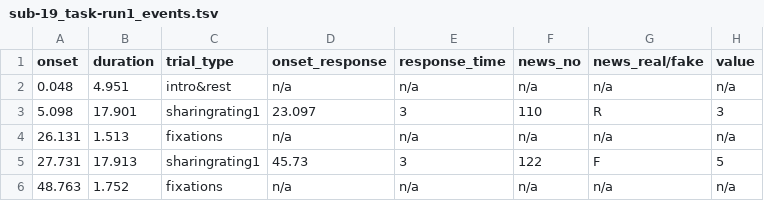
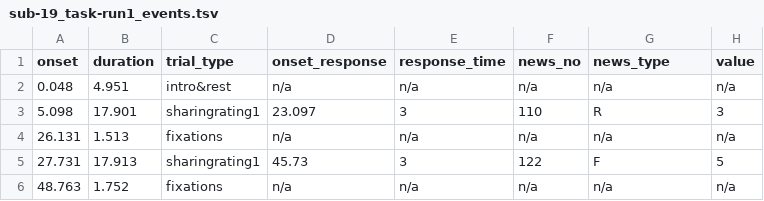
Before and after one commit to OpenNeuroDatasets/ds005875, a TSV file: sub-19/func/sub-19_task-run1_events.tsv, drawn as a sheet; only a part is shown.

Commit message:
[OpenNeuro] Recorded changes

```diff
--- a/sub-19/func/sub-19_task-run1_events.tsv
+++ b/sub-19/func/sub-19_task-run1_events.tsv
@@ -1,2 +1,2 @@
-onset	duration	trial_type	onset_response	response_time	news_no	news_real/fake	value
+onset	duration	trial_type	onset_response	response_time	news_no	news_type	value
 0.048	4.951	intro&rest	n/a	n/a	n/a	n/a	n/a
```
